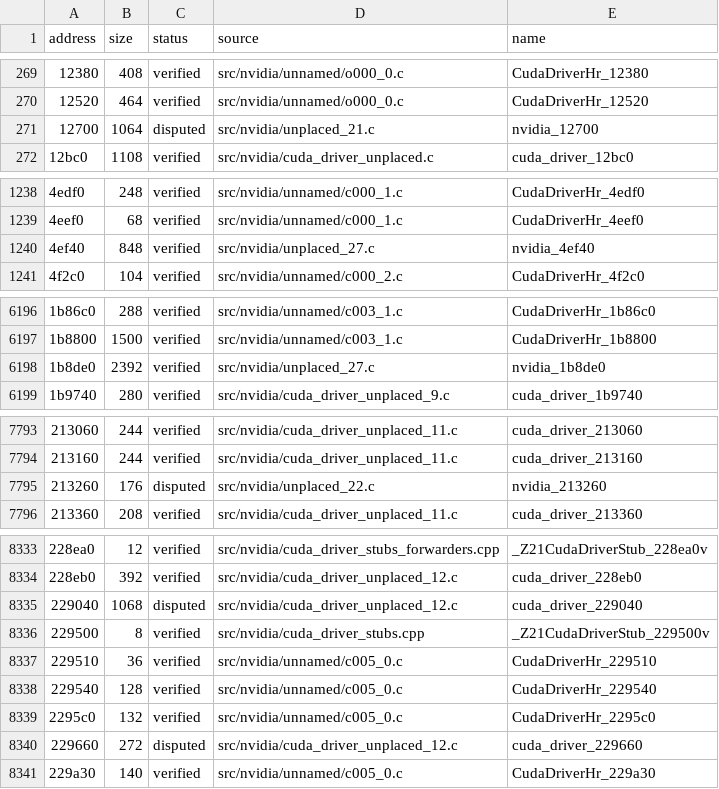
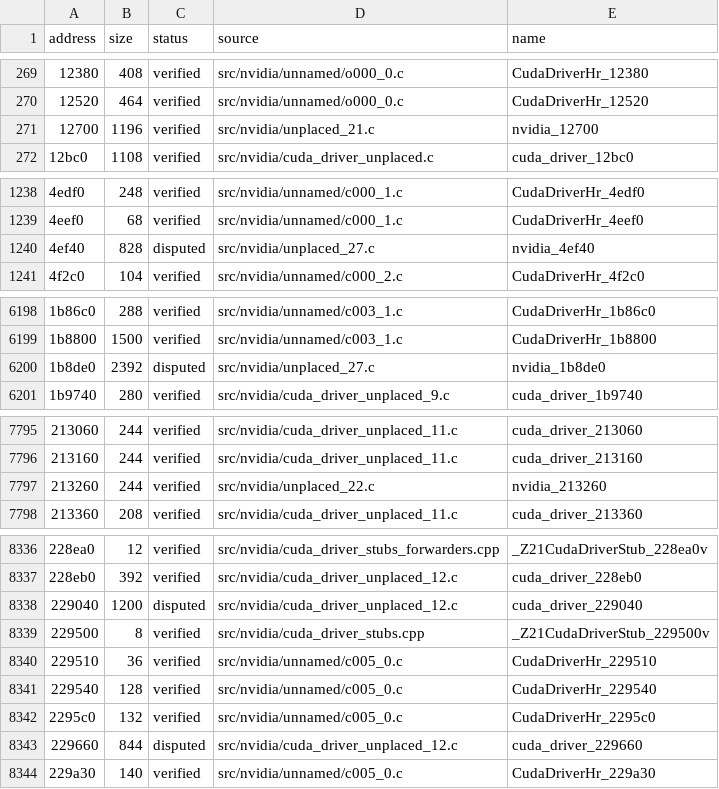
Before and after one commit to Tokaroy/fefw, a CSV file: data/ledger/subsdk1.csv, drawn as a sheet; only a part is shown, gaps mark what is left out; addresses are those after the commit; the diff covers the shown part only; the diff names each change by its address in the sheet, - before the commit and + after, or states it on an @@ line.

```diff
--- a/data/ledger/subsdk1.csv
+++ b/data/ledger/subsdk1.csv
-B271 (size): 1064
+B271 (size): 1196
-C271 (status): disputed
+C271 (status): verified
-B1240 (size): 848
+B1240 (size): 828
-C1240 (status): verified
+C1240 (status): disputed
-C6200 (status): verified
+C6200 (status): disputed
-B7797 (size): 176
+B7797 (size): 244
-C7797 (status): disputed
+C7797 (status): verified
-B8338 (size): 1068
+B8338 (size): 1200
-B8343 (size): 272
+B8343 (size): 844
```
Also changed, not shown: 3 added rows and 7 edited cells elsewhere in this file, data/ledger/subsdk2.csv, 56 other files.
